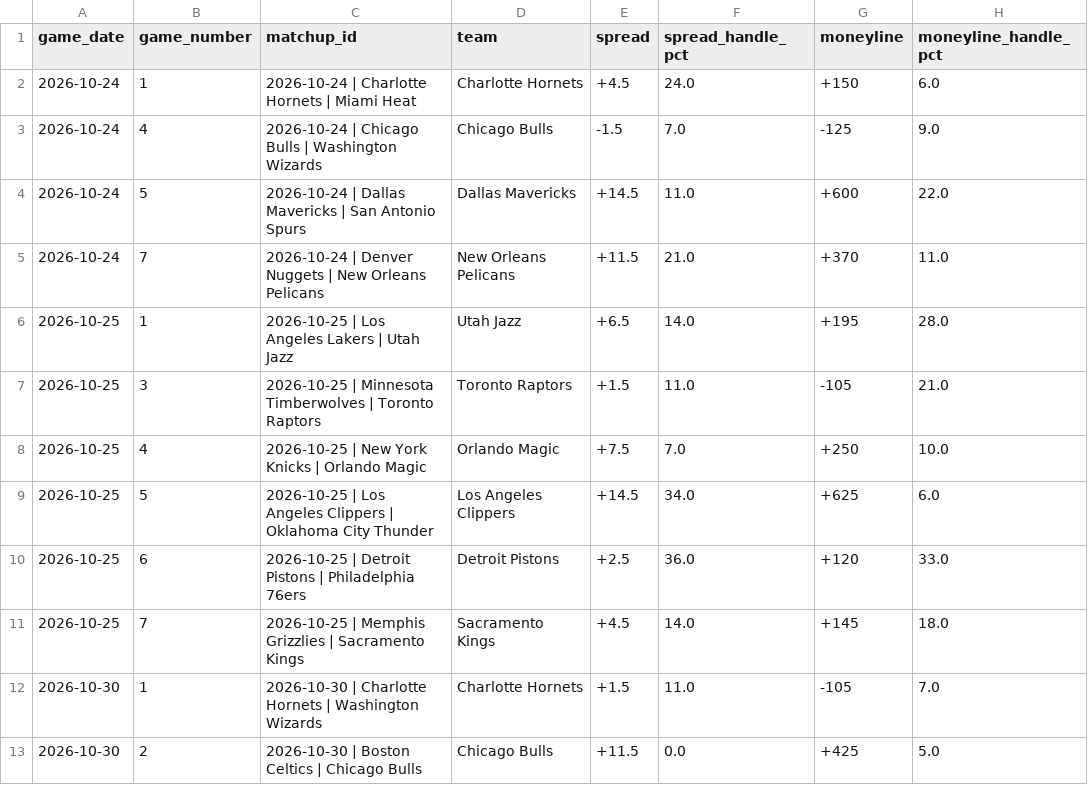
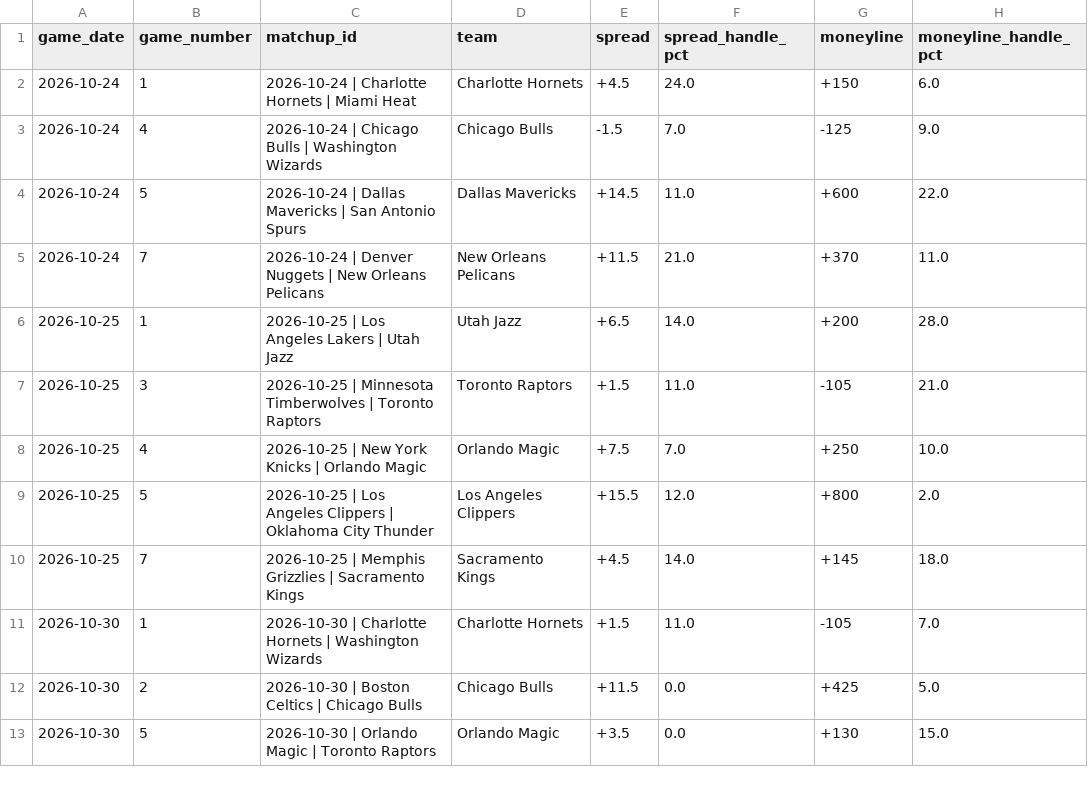
Before and after one commit to nevdesh/nfl-contrarian-dashboard, a CSV file: data/nba_betting_splits.csv, drawn as a sheet; only a part is shown; the shorter side is filled out with more unchanged rows.

```diff
--- a/data/nba_betting_splits.csv
+++ b/data/nba_betting_splits.csv
@@ -5,7 +5,6 @@ game_date,game_number,matchup_id,team,spread,spread_handle_pct,moneyline,moneyli
 2026-10-24,7,2026-10-24 | Denver Nuggets | New Orleans Pelicans,New Orleans Pelicans,+11.5,21.0,+370,11.0
-2026-10-25,1,2026-10-25 | Los Angeles Lakers | Utah Jazz,Utah Jazz,+6.5,14.0,+195,28.0
+2026-10-25,1,2026-10-25 | Los Angeles Lakers | Utah Jazz,Utah Jazz,+6.5,14.0,+200,28.0
 2026-10-25,3,2026-10-25 | Minnesota Timberwolves | Toronto Raptors,Toronto Raptors,+1.5,11.0,-105,21.0
 2026-10-25,4,2026-10-25 | New York Knicks | Orlando Magic,Orlando Magic,+7.5,7.0,+250,10.0
-2026-10-25,5,2026-10-25 | Los Angeles Clippers | Oklahoma City Thunder,Los Angeles Clippers,+14.5,34.0,+625,6.0
-2026-10-25,6,2026-10-25 | Detroit Pistons | Philadelphia 76ers,Detroit Pistons,+2.5,36.0,+120,33.0
+2026-10-25,5,2026-10-25 | Los Angeles Clippers | Oklahoma City Thunder,Los Angeles Clippers,+15.5,12.0,+800,2.0
 2026-10-25,7,2026-10-25 | Memphis Grizzlies | Sacramento Kings,Sacramento Kings,+4.5,14.0,+145,18.0
```
Also changed, not shown: 1 other file.
